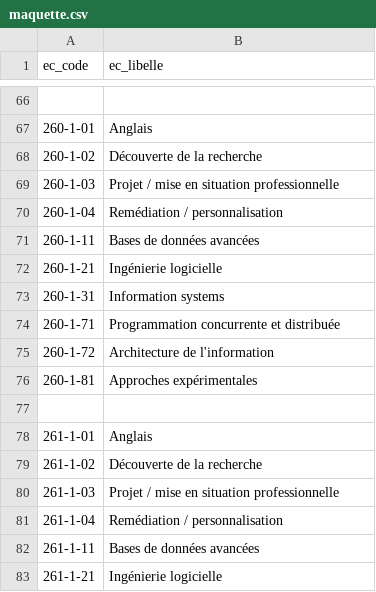
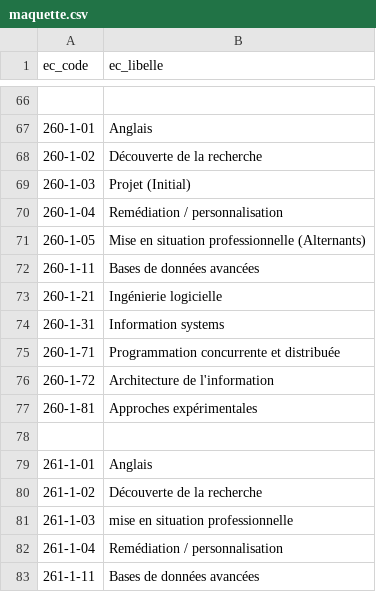
Before and after one commit to dmondo01/Calendrier, a CSV file: src/csv/maquette.csv, drawn as a sheet; only a part is shown, gaps mark what is left out; the shorter side is filled out with more unchanged rows.

Commit message:
Mise à jour de la maquette

```diff
--- a/src/csv/maquette.csv
+++ b/src/csv/maquette.csv
@@ -68,4 +68,5 @@ ec_code;ec_libelle
 260-1-02;Découverte de la recherche
-260-1-03;Projet / mise en situation professionnelle
+260-1-03;Projet (Initial)
 260-1-04;Remédiation / personnalisation
+260-1-05;Mise en situation professionnelle (Alternants)
 260-1-11;Bases de données avancées
@@ -79,3 +80,3 @@ ec_code;ec_libelle
 261-1-02;Découverte de la recherche
-261-1-03;Projet / mise en situation professionnelle
+261-1-03;mise en situation professionnelle
 261-1-04;Remédiation / personnalisation
```
